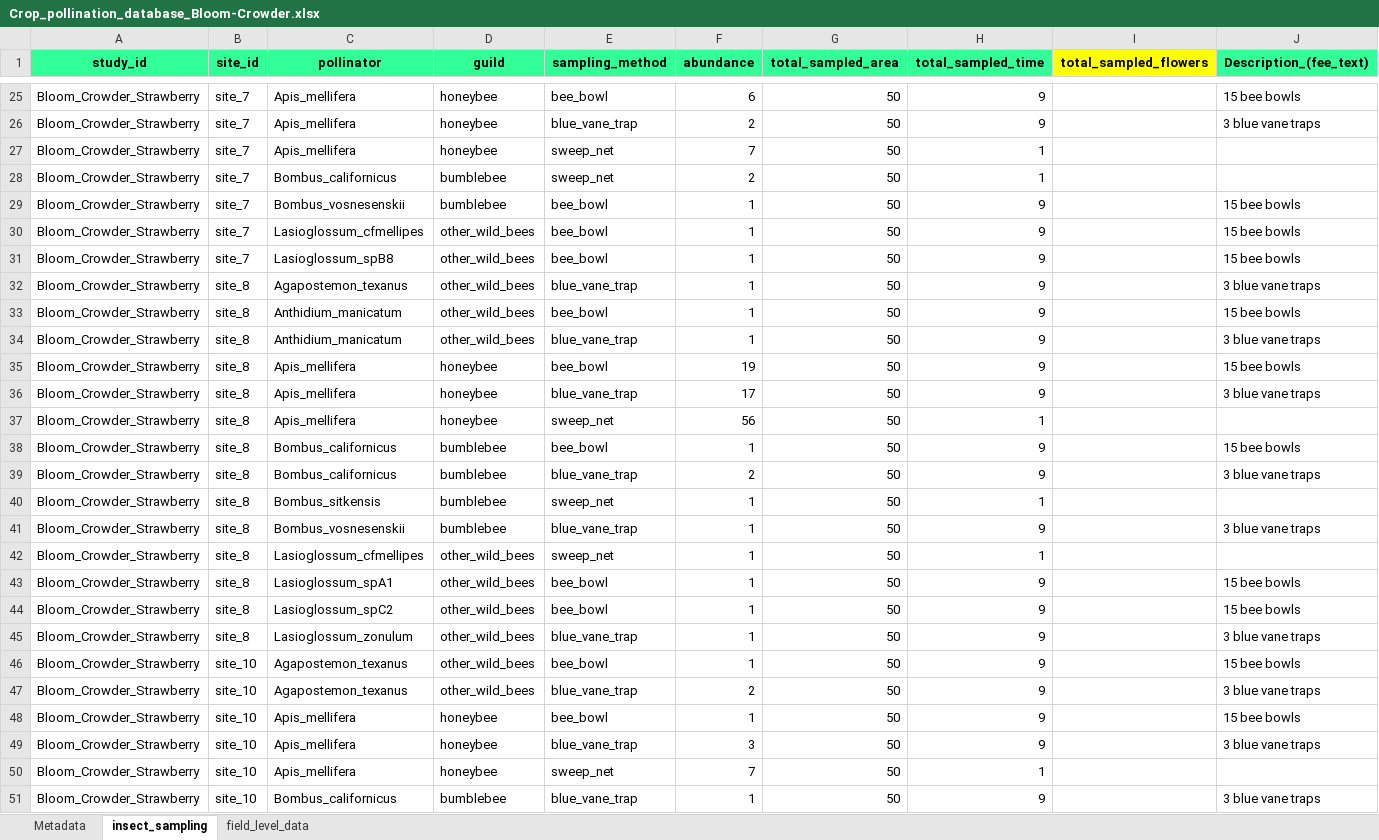
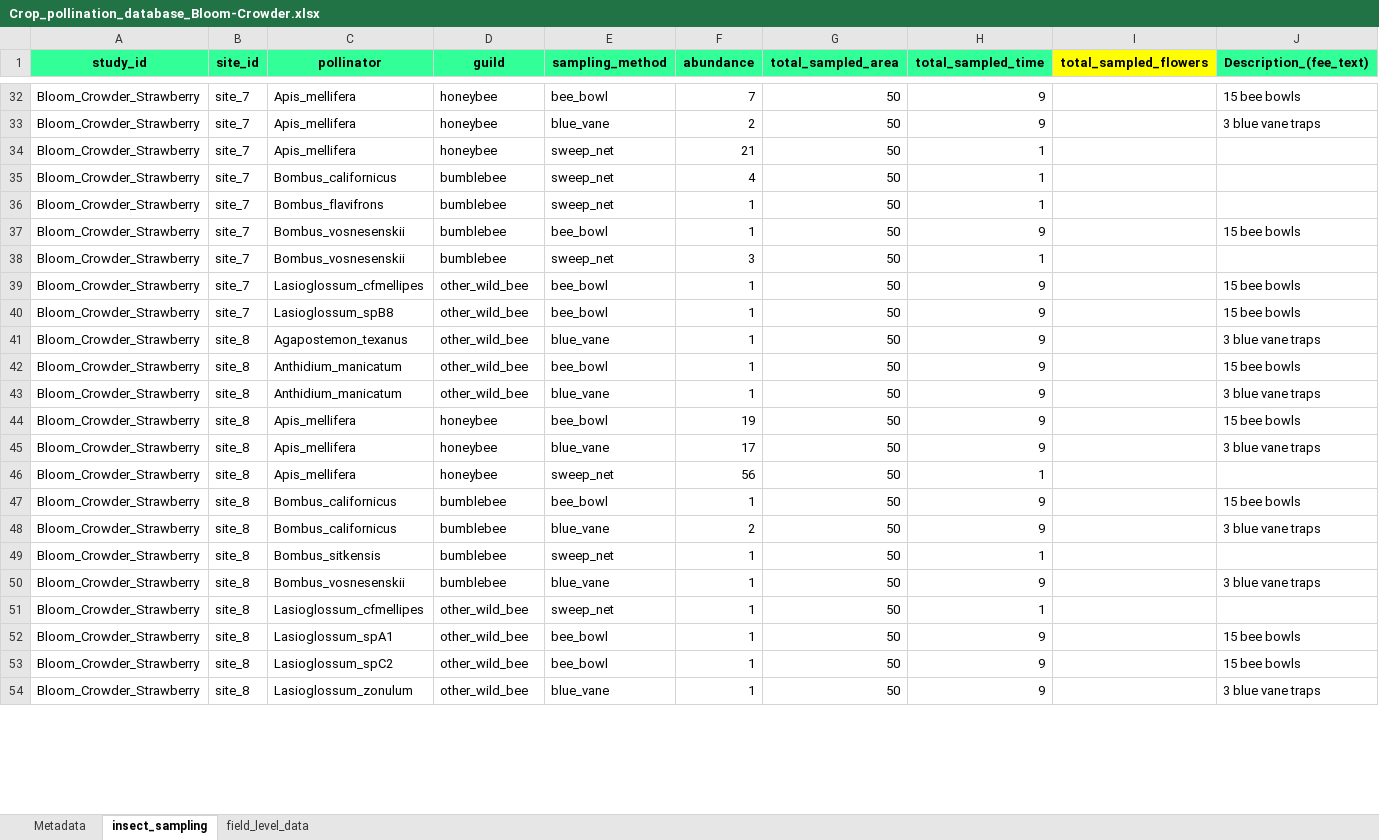
Before and after one commit to liesloeller/Bartomeus_crop_pollination_database, an Excel workbook: Crop_pollination_database_Bloom-Crowder.xlsx, sheet insect_sampling, drawn as a sheet; only a part is shown, gaps mark what is left out; values as stored, in another font and other column widths than the file's, no borders; removed rows and columns are numbered as before the commit, all else as after; the diff covers the shown part only; the diff names each change by its address in the sheet, - before the commit and + after, or states it on an @@ line.

```diff
--- a/Crop_pollination_database_Bloom-Crowder.xlsx (sheet insect_sampling)
+++ b/Crop_pollination_database_Bloom-Crowder.xlsx (sheet insect_sampling)
-F32 (abundance): 6
+F32 (abundance): 7
-E33 (sampling_method): blue_vane_trap
+E33 (sampling_method): blue_vane
-F34 (abundance): 7
+F34 (abundance): 21
-F35 (abundance): 2
+F35 (abundance): 4
+row 36: Bloom_Crowder_Strawberry | site_7 | Bombus_flavifrons | bumblebee | sweep_net | 1 | 50 | 1
+row 38: Bloom_Crowder_Strawberry | site_7 | Bombus_vosnesenskii | bumblebee | sweep_net | 3 | 50 | 1
-D39:D43 (guild): other_wild_bees
+D39:D43 (guild): other_wild_bee
-E41 (sampling_method): blue_vane_trap
+E41 (sampling_method): blue_vane
-E43 (sampling_method): blue_vane_trap
+E43 (sampling_method): blue_vane
-E45 (sampling_method): blue_vane_trap
+E45 (sampling_method): blue_vane
-E48 (sampling_method): blue_vane_trap
+E48 (sampling_method): blue_vane
-E50 (sampling_method): blue_vane_trap
+E50 (sampling_method): blue_vane
-D51:D54 (guild): other_wild_bees
+D51:D54 (guild): other_wild_bee
-E54 (sampling_method): blue_vane_trap
+E54 (sampling_method): blue_vane
-row 46: Bloom_Crowder_Strawberry | site_10 | Agapostemon_texanus | other_wild_bees | bee_bowl | 1 | 50 | 9 |  | 15 bee bowls
-row 47: Bloom_Crowder_Strawberry | site_10 | Agapostemon_texanus | other_wild_bees | blue_vane_trap | 2 | 50 | 9 |  | 3 blue vane traps
-row 48: Bloom_Crowder_Strawberry | site_10 | Apis_mellifera | honeybee | bee_bowl | 1 | 50 | 9 |  | 15 bee bowls
-row 49: Bloom_Crowder_Strawberry | site_10 | Apis_mellifera | honeybee | blue_vane_trap | 3 | 50 | 9 |  | 3 blue vane traps
-row 50: Bloom_Crowder_Strawberry | site_10 | Apis_mellifera | honeybee | sweep_net | 7 | 50 | 1
-row 51: Bloom_Crowder_Strawberry | site_10 | Bombus_californicus | bumblebee | blue_vane_trap | 1 | 50 | 9 |  | 3 blue vane traps
```
Also changed, not shown: 34 added rows, 17 removed rows and 146 edited cells elsewhere in this sheet.
